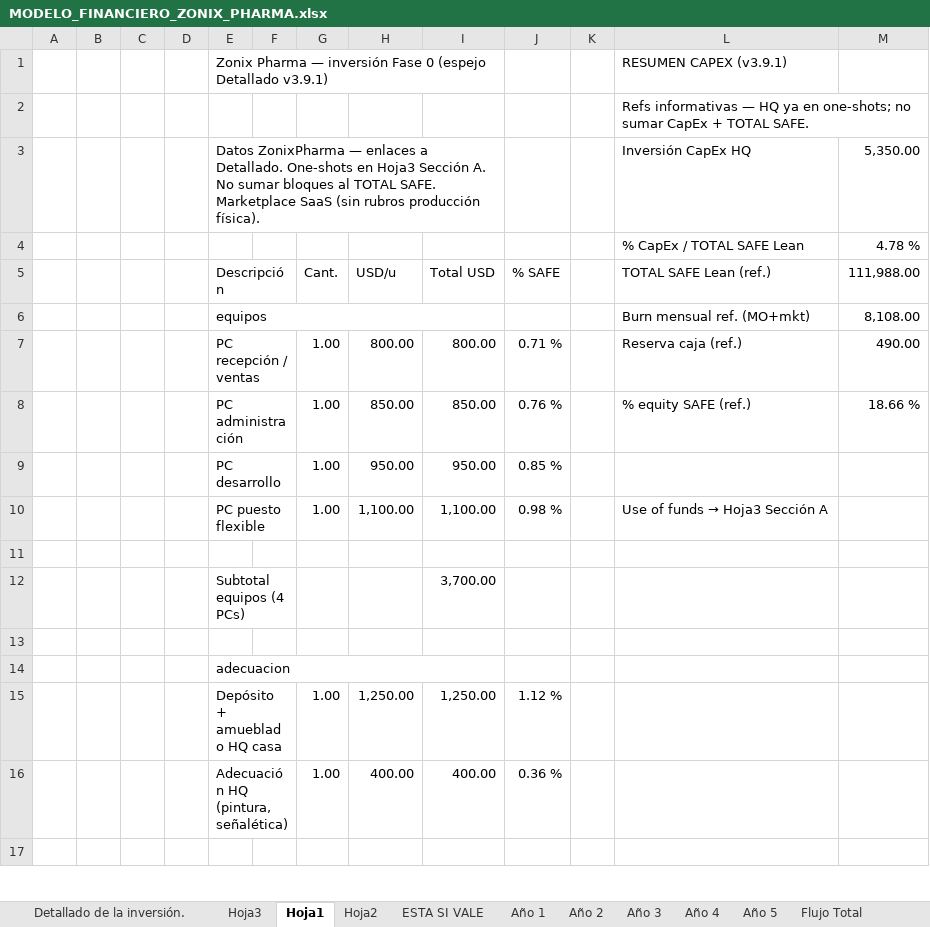
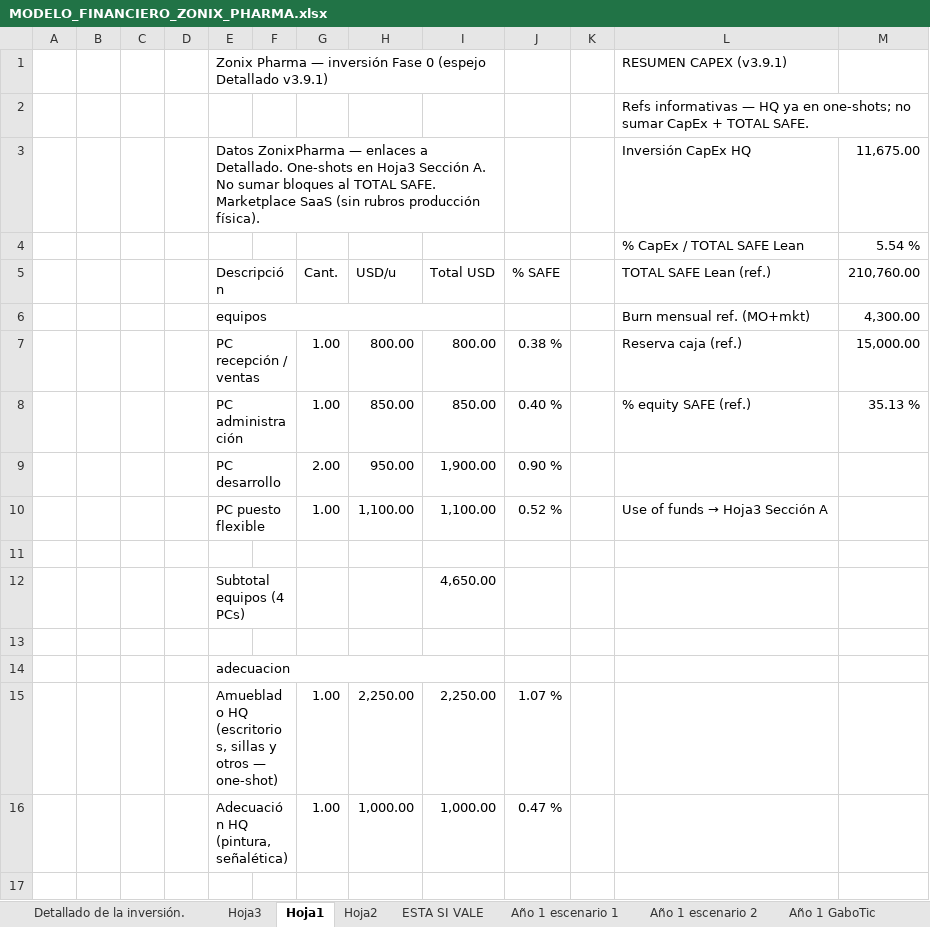
Before and after one commit to Abrahan-Eagle/ZonixPharma-Backend, an Excel workbook: docs/Lanzamiento/MODELO_FINANCIERO_ZONIX_PHARMA.xlsx, sheet Hoja1, drawn as a sheet; only a part is shown; values as stored, in another font and other column widths than the file's, no cell formats; removed rows and columns are numbered as before the commit, all else as after; the diff covers the shown part only; the diff names each change by its address in the sheet, - before the commit and + after, or states it on an @@ line.

```diff
--- a/docs/Lanzamiento/MODELO_FINANCIERO_ZONIX_PHARMA.xlsx (sheet Hoja1)
+++ b/docs/Lanzamiento/MODELO_FINANCIERO_ZONIX_PHARMA.xlsx (sheet Hoja1)
-sheet tab: Año 1
+sheet tab: Año 1 escenario 1
+sheet tab: Año 1 escenario 2
+sheet tab: Año 1 GaboTic
-M3: 5,350.00
+M3: 11,675.00
-M4: 4.78 %
+M4: 5.54 %
-M5: 111,988.00
+M5: 210,760.00
-M6: 8,108.00
+M6: 4,300.00
-J7: 0.71 %
+J7: 0.38 %
-M7: 490.00
+M7: 15,000.00
-J8: 0.76 %
+J8: 0.40 %
-M8: 18.66 %
+M8: 35.13 %
-row 9:  |  |  |  | PC desarrollo |  | 1.00 | 950.00 | 950.00 | 0.85 %
+row 9:  |  |  |  | PC desarrollo |  | 2.00 | 950.00 | 1,900.00 | 0.90 %
-J10: 0.98 %
+J10: 0.52 %
-I12: 3,700.00
+I12: 4,650.00
-row 15:  |  |  |  | Depósito + amueblado HQ casa |  | 1.00 | 1,250.00 | 1,250.00 | 1.12 %
-row 16:  |  |  |  | Adecuación HQ (pintura, señalética) |  | 1.00 | 400.00 | 400.00 | 0.36 %
+row 15:  |  |  |  | Amueblado HQ (escritorios, sillas y otros — one-shot) |  | 1.00 | 2,250.00 | 2,250.00 | 1.07 %
+row 16:  |  |  |  | Adecuación HQ (pintura, señalética) |  | 1.00 | 1,000.00 | 1,000.00 | 0.47 %
```
Also changed, not shown: 13 added rows, 13 removed rows and 23 edited cells elsewhere in this sheet, sheet Detallado de la inversión., sheet ESTA SI VALE, sheet Año 1 escenario 1, sheet Hoja3, sheet Flujo Total, sheet Tasa Crecimiento, 3 more sheets, cell formats, formulas that keep their value, 28 other files.
